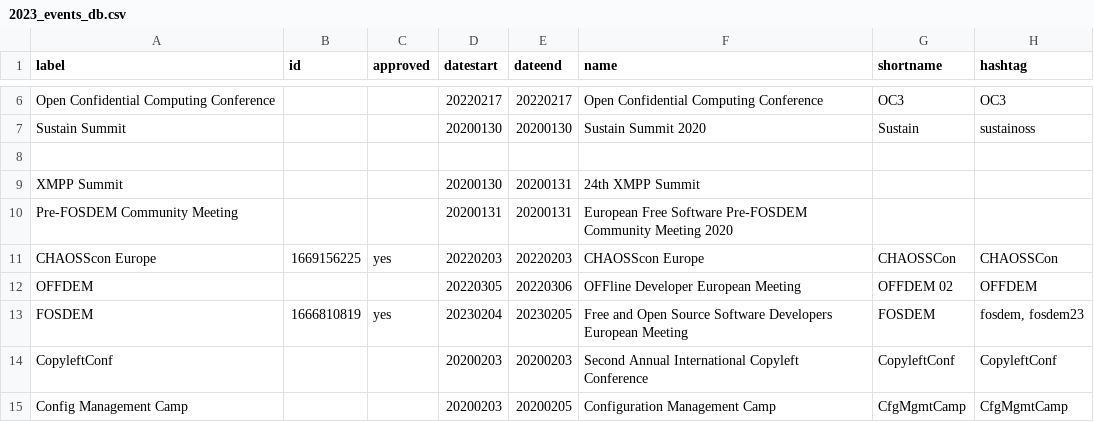
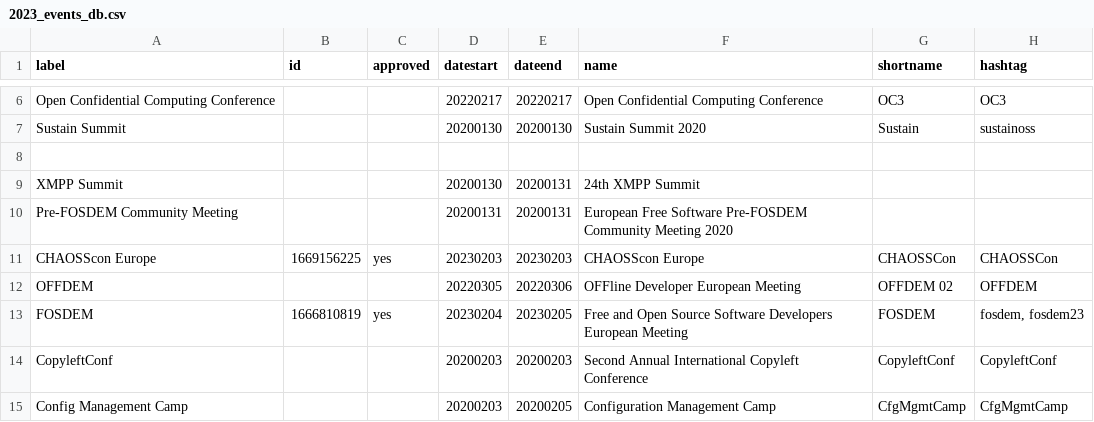
Before and after one commit to foss-events/website, a CSV file: data/2023_events_db.csv, drawn as a sheet; only a part is shown, gaps mark what is left out; the diff names each change by its address in the sheet, - before the commit and + after, or states it on an @@ line.

Commit message:
correct date

```diff
--- a/data/2023_events_db.csv
+++ b/data/2023_events_db.csv
-D11 (datestart): 20220203
+D11 (datestart): 20230203
-E11 (dateend): 20220203
+E11 (dateend): 20230203
```
